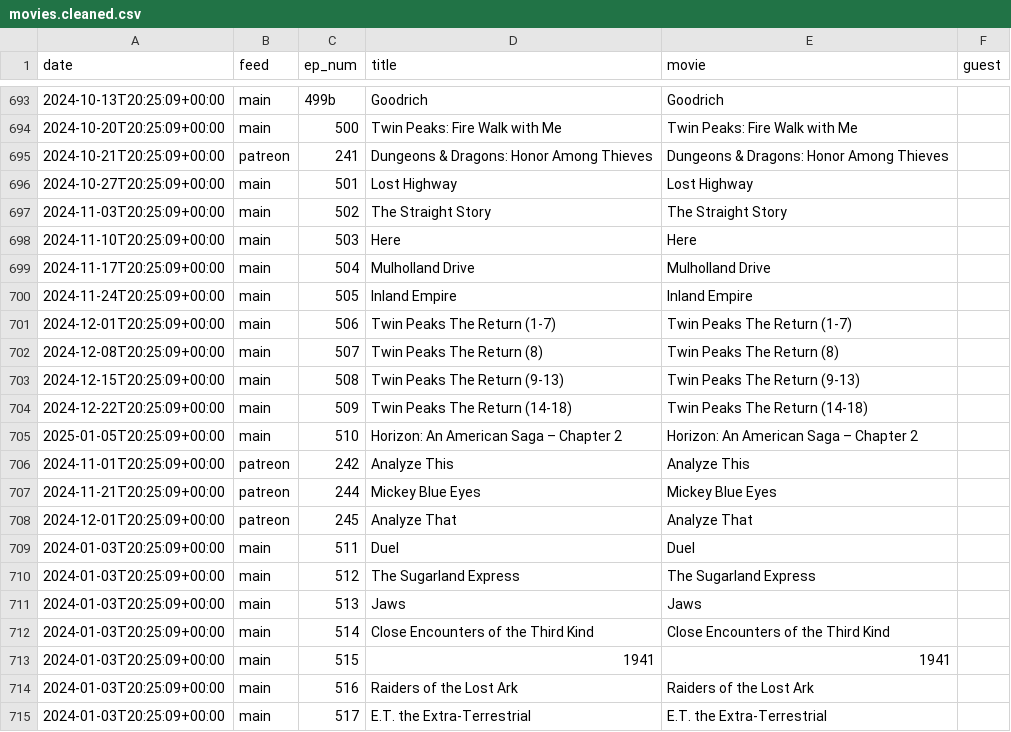
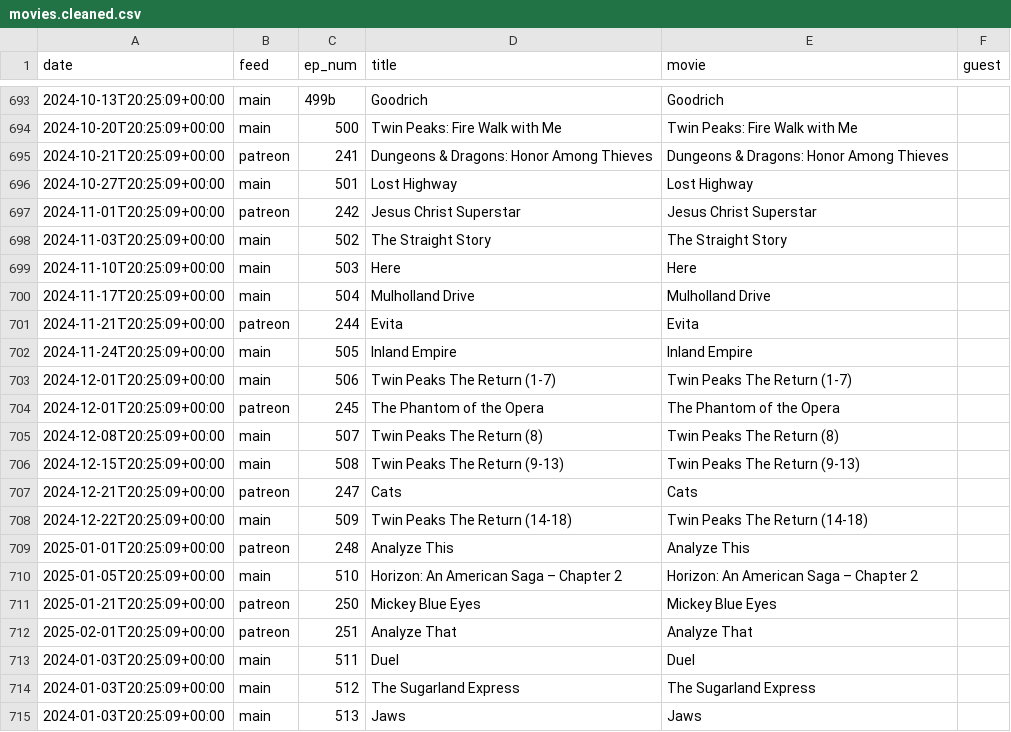
Before and after one commit to mark-jb/blankcheck, a CSV file: movies.cleaned.csv, drawn as a sheet; only a part is shown, gaps mark what is left out; the shorter side is filled out with more unchanged rows.

```diff
--- a/movies.cleaned.csv
+++ b/movies.cleaned.csv
@@ -696,2 +696,3 @@ date,feed,ep_num,title,movie,guest
 2024-10-27T20:25:09+00:00,main,501,Lost Highway,Lost Highway,
+2024-11-01T20:25:09+00:00,patreon,242,Jesus Christ Superstar,Jesus Christ Superstar,
 2024-11-03T20:25:09+00:00,main,502,The Straight Story,The Straight Story,
@@ -699,11 +700,14 @@ date,feed,ep_num,title,movie,guest
 2024-11-17T20:25:09+00:00,main,504,Mulholland Drive,Mulholland Drive,
+2024-11-21T20:25:09+00:00,patreon,244,Evita,Evita,
 2024-11-24T20:25:09+00:00,main,505,Inland Empire,Inland Empire,
 2024-12-01T20:25:09+00:00,main,506,Twin Peaks The Return (1-7),Twin Peaks The Return (1-7),
+2024-12-01T20:25:09+00:00,patreon,245,The Phantom of the Opera,The Phantom of the Opera,
 2024-12-08T20:25:09+00:00,main,507,Twin Peaks The Return (8),Twin Peaks The Return (8),
 2024-12-15T20:25:09+00:00,main,508,Twin Peaks The Return (9-13),Twin Peaks The Return (9-13),
+2024-12-21T20:25:09+00:00,patreon,247,Cats,Cats,
 2024-12-22T20:25:09+00:00,main,509,Twin Peaks The Return (14-18),Twin Peaks The Return (14-18),
+2025-01-01T20:25:09+00:00,patreon,248,Analyze This,Analyze This,
 2025-01-05T20:25:09+00:00,main,510,Horizon: An American Saga – Chapter 2,Horizon: An American Saga – Chapter 2,
-2024-11-01T20:25:09+00:00,patreon,242,Analyze This,Analyze This,
-2024-11-21T20:25:09+00:00,patreon,244,Mickey Blue Eyes,Mickey Blue Eyes,
-2024-12-01T20:25:09+00:00,patreon,245,Analyze That,Analyze That,
+2025-01-21T20:25:09+00:00,patreon,250,Mickey Blue Eyes,Mickey Blue Eyes,
+2025-02-01T20:25:09+00:00,patreon,251,Analyze That,Analyze That,
 2024-01-03T20:25:09+00:00,main,511,Duel,Duel,
```
Also changed, not shown: movies.with.ids.csv, 3 other files.
